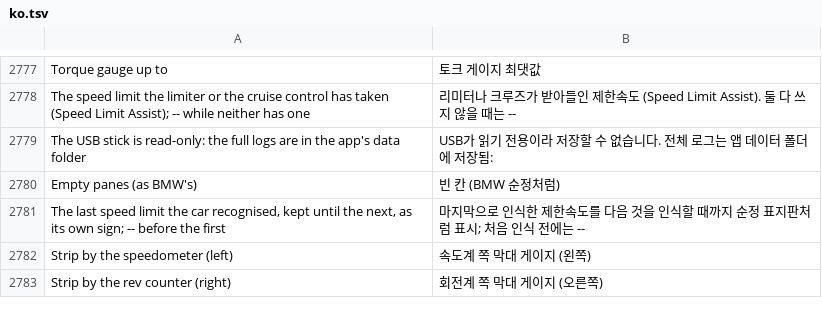
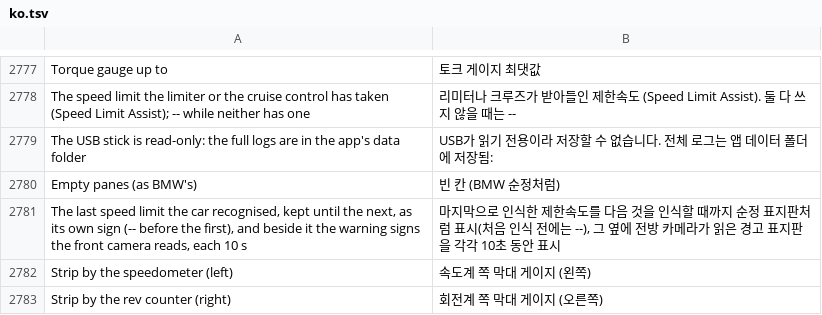
Before and after one commit to akakingj/myapp-cluster-high, a TSV file: kit/runtime/locales/ko.tsv, drawn as a sheet; only a part is shown, gaps mark what is left out.

```diff
--- a/kit/runtime/locales/ko.tsv
+++ b/kit/runtime/locales/ko.tsv
@@ -2780,3 +2780,3 @@ The USB stick is read-only: the full logs are in the app's data folder	USB가
 Empty panes (as BMW's)	빈 칸 (BMW 순정처럼)
-The last speed limit the car recognised, kept until the next, as its own sign; -- before the first	마지막으로 인식한 제한속도를 다음 것을 인식할 때까지 순정 표지판처럼 표시; 처음 인식 전에는 --
+The last speed limit the car recognised, kept until the next, as its own sign (-- before the first), and beside it the warning signs the front camera reads, each 10 s	마지막으로 인식한 제한속도를 다음 것을 인식할 때까지 순정 표지판처럼 표시(처음 인식 전에는 --), 그 옆에 전방 카메라가 읽은 경고 표지판을 각각 10초 동안 표시
 Strip by the speedometer (left)	속도계 쪽 막대 게이지 (왼쪽)
```
Also changed, not shown: 51 other files.
